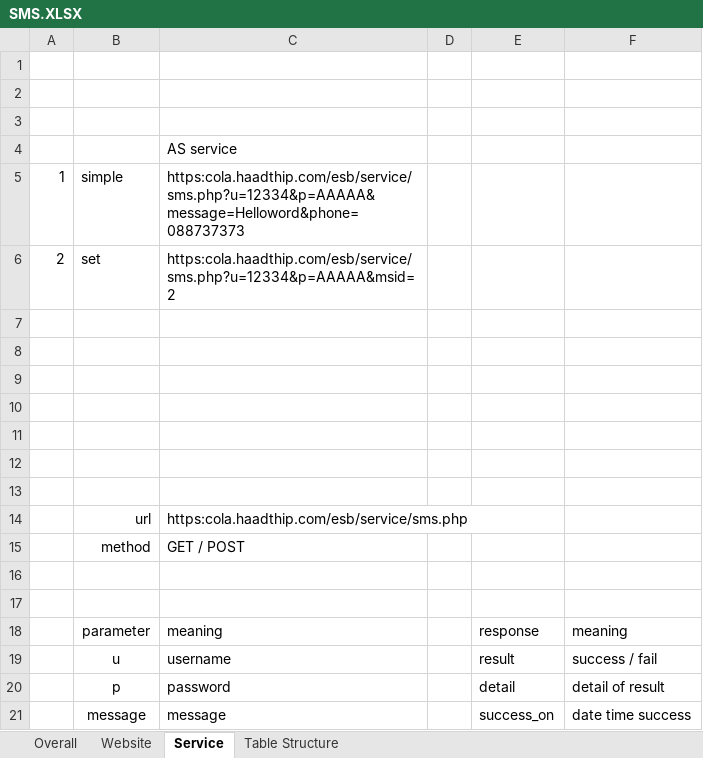
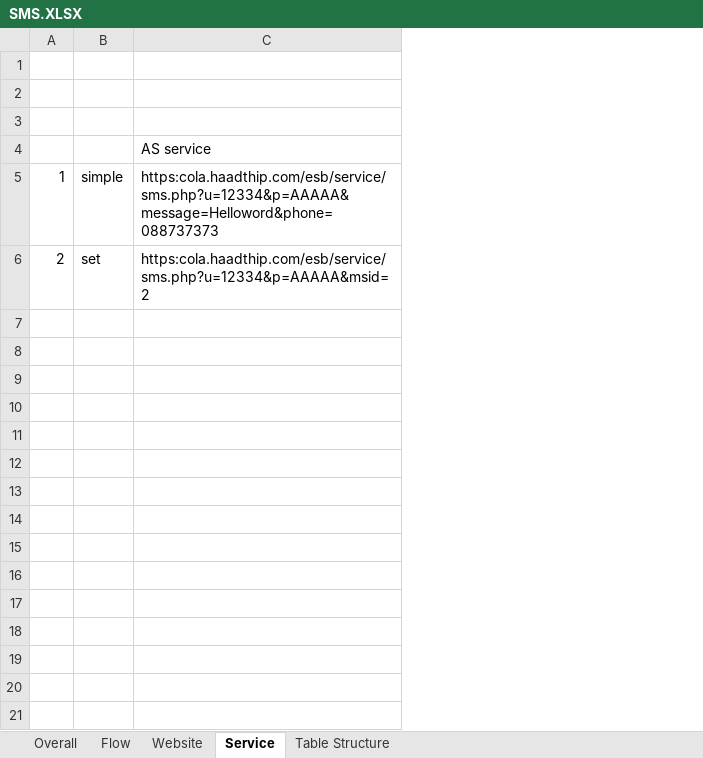
Before and after one commit to chakkapoom7/sms, an Excel workbook: doc/SMS.XLSX, sheet Service, drawn as a sheet; only a part is shown; values as stored, in another font and other column widths than the file's, no borders; removed rows and columns are numbered as before the commit, all else as after; the diff covers the shown part only; the diff names each change by its address in the sheet, - before the commit and + after, or states it on an @@ line.

```diff
--- a/doc/SMS.XLSX (sheet Service)
+++ b/doc/SMS.XLSX (sheet Service)
+sheet tab: Flow
-column B, rows 5-6: simple | set
+column B, rows 5-6: simple | set
-column D, empty
-column E, empty
-column F, empty
-row 7: (empty)
-row 8: (empty)
-row 9: (empty)
-row 10: (empty)
-row 11: (empty)
-row 12: (empty)
-row 13: (empty)
-row 14:  | url | https:cola.haadthip.com/esb/service/sms.php
-row 15:  | method | GET / POST
-row 16: (empty)
-row 17: (empty)
-row 18:  | parameter | meaning |  | response | meaning
-row 19:  | u | username |  | result | success / fail
-row 20:  | p | password |  | detail | detail of result
-row 21:  | message | message |  | success_on | date time success
```
Also changed, not shown: 9 removed rows elsewhere in this sheet, sheet Table Structure, charts or pictures, 3 other files.
